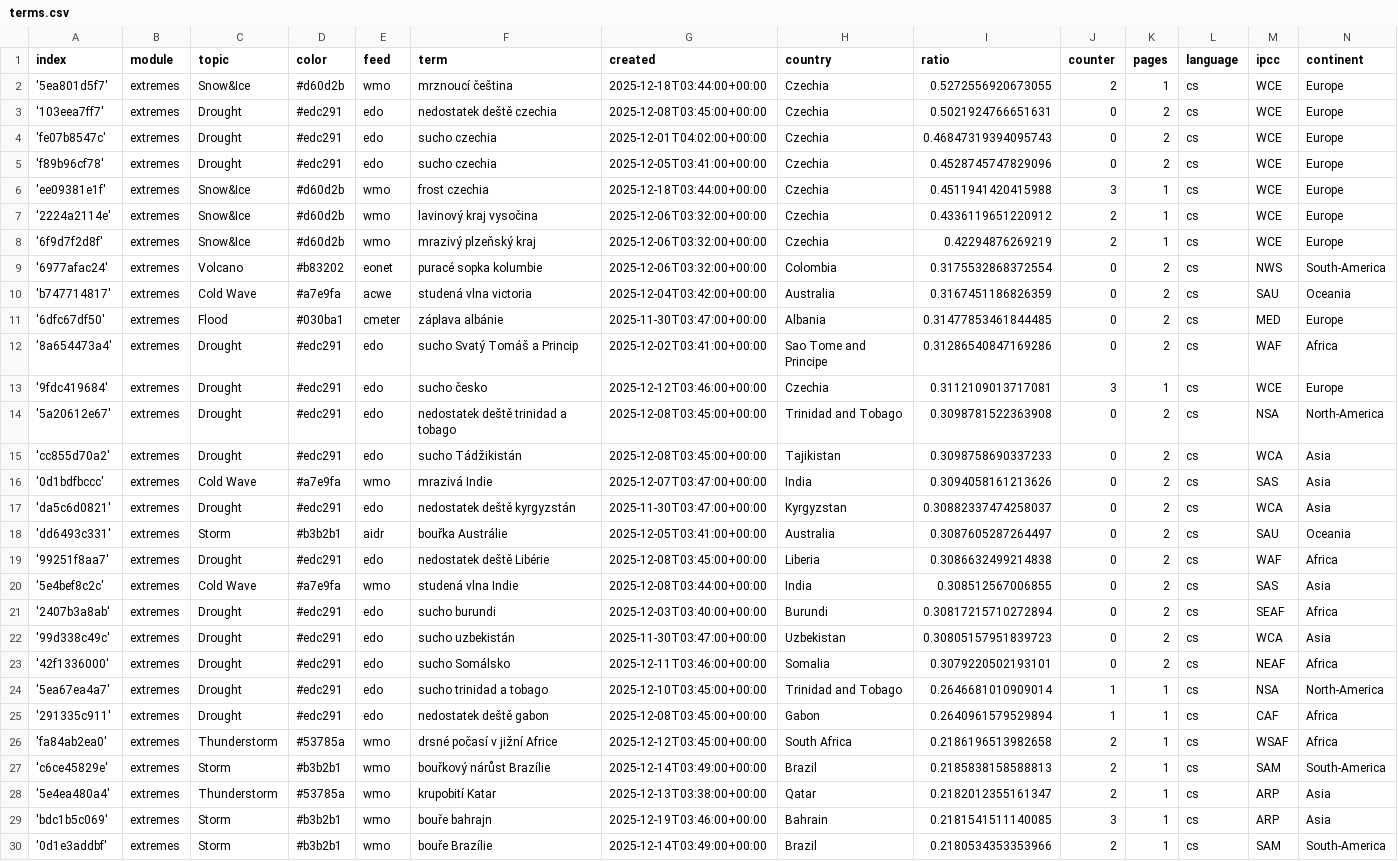
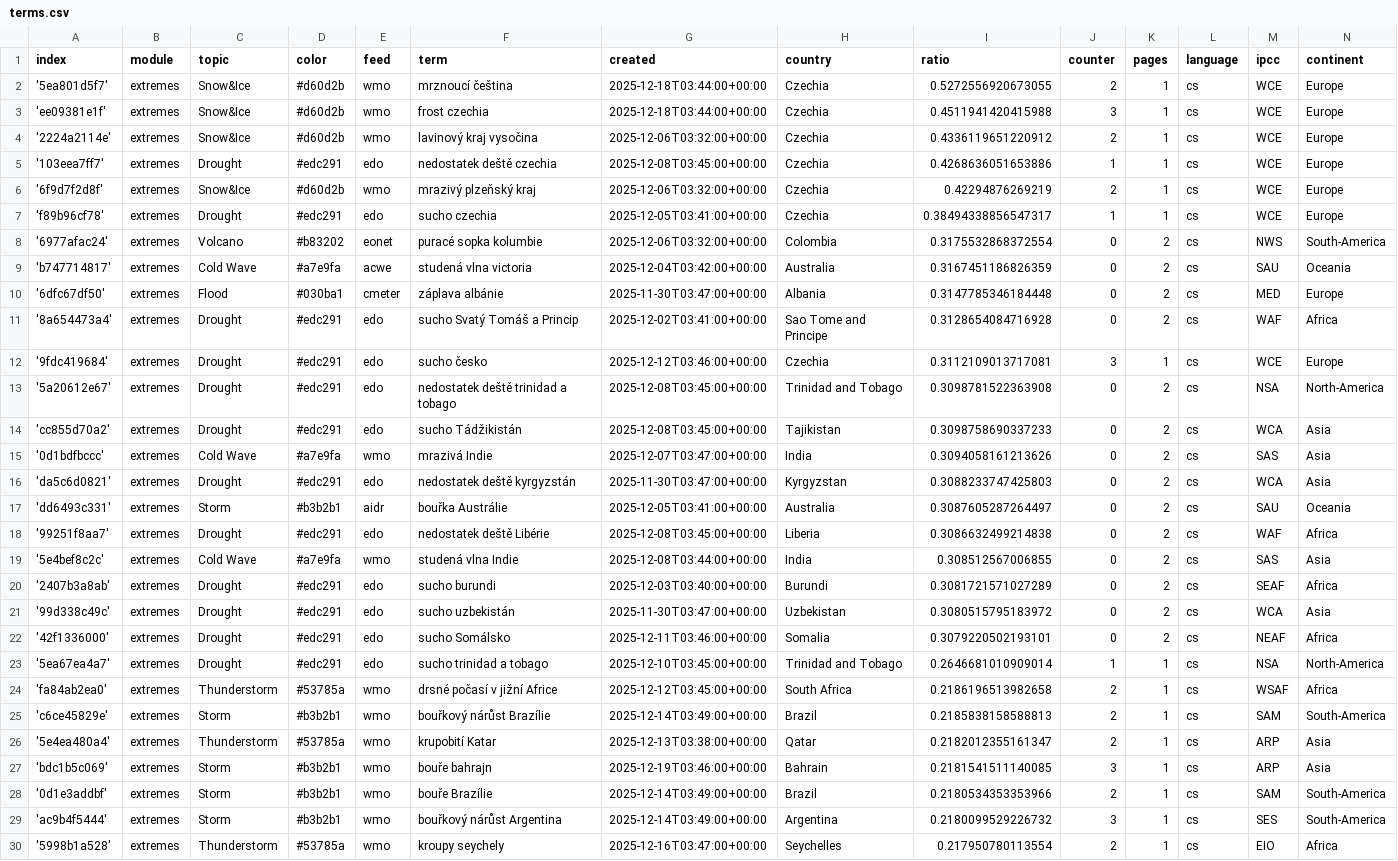
Before and after one commit to Leoniews/czechExtremes, a CSV file: terms.csv, drawn as a sheet; only a part is shown; the shorter side is filled out with more unchanged rows.

Commit message:
Commit from GitHub Actions (harvest:0.0)

```diff
--- a/terms.csv
+++ b/terms.csv
@@ -2,12 +2,11 @@ index,module,topic,color,feed,term,created,country,ratio,counter,pages,language,
 '5ea801d5f7',extremes,Snow&Ice,#d60d2b,wmo,mrznoucí čeština,2025-12-18T03:44:00+00:00,Czechia,0.5272556920673055,2,1,cs,WCE,Europe
-'103eea7ff7',extremes,Drought,#edc291,edo,nedostatek deště czechia,2025-12-08T03:45:00+00:00,Czechia,0.5021924766651631,0,2,cs,WCE,Europe
-'fe07b8547c',extremes,Drought,#edc291,edo,sucho czechia,2025-12-01T04:02:00+00:00,Czechia,0.46847319394095743,0,2,cs,WCE,Europe
-'f89b96cf78',extremes,Drought,#edc291,edo,sucho czechia,2025-12-05T03:41:00+00:00,Czechia,0.4528745747829096,0,2,cs,WCE,Europe
 'ee09381e1f',extremes,Snow&Ice,#d60d2b,wmo,frost czechia,2025-12-18T03:44:00+00:00,Czechia,0.4511941420415988,3,1,cs,WCE,Europe
 '2224a2114e',extremes,Snow&Ice,#d60d2b,wmo,lavinový kraj vysočina,2025-12-06T03:32:00+00:00,Czechia,0.4336119651220912,2,1,cs,WCE,Europe
+'103eea7ff7',extremes,Drought,#edc291,edo,nedostatek deště czechia,2025-12-08T03:45:00+00:00,Czechia,0.4268636051653886,1,1,cs,WCE,Europe
 '6f9d7f2d8f',extremes,Snow&Ice,#d60d2b,wmo,mrazivý plzeňský kraj,2025-12-06T03:32:00+00:00,Czechia,0.42294876269219,2,1,cs,WCE,Europe
+'f89b96cf78',extremes,Drought,#edc291,edo,sucho czechia,2025-12-05T03:41:00+00:00,Czechia,0.38494338856547317,1,1,cs,WCE,Europe
 '6977afac24',extremes,Volcano,#b83202,eonet,puracé sopka kolumbie,2025-12-06T03:32:00+00:00,Colombia,0.3175532868372554,0,2,cs,NWS,South-America
 'b747714817',extremes,Cold Wave,#a7e9fa,acwe,studená vlna victoria,2025-12-04T03:42:00+00:00,Australia,0.3167451186826359,0,2,cs,SAU,Oceania
-'6dfc67df50',extremes,Flood,#030ba1,cmeter,záplava albánie,2025-11-30T03:47:00+00:00,Albania,0.31477853461844485,0,2,cs,MED,Europe
-'8a654473a4',extremes,Drought,#edc291,edo,sucho Svatý Tomáš a Princip,2025-12-02T03:41:00+00:00,Sao Tome and Principe,0.31286540847169286,0,2,cs,WAF,Africa
+'6dfc67df50',extremes,Flood,#030ba1,cmeter,záplava albánie,2025-11-30T03:47:00+00:00,Albania,0.3147785346184448,0,2,cs,MED,Europe
+'8a654473a4',extremes,Drought,#edc291,edo,sucho Svatý Tomáš a Princip,2025-12-02T03:41:00+00:00,Sao Tome and Principe,0.3128654084716928,0,2,cs,WAF,Africa
 '9fdc419684',extremes,Drought,#edc291,edo,sucho česko,2025-12-12T03:46:00+00:00,Czechia,0.3112109013717081,3,1,cs,WCE,Europe
@@ -16,3 +15,3 @@ index,module,topic,color,feed,term,created,country,ratio,counter,pages,language,
 '0d1bdfbccc',extremes,Cold Wave,#a7e9fa,wmo,mrazivá Indie,2025-12-07T03:47:00+00:00,India,0.3094058161213626,0,2,cs,SAS,Asia
-'da5c6d0821',extremes,Drought,#edc291,edo,nedostatek deště kyrgyzstán,2025-11-30T03:47:00+00:00,Kyrgyzstan,0.30882337474258037,0,2,cs,WCA,Asia
+'da5c6d0821',extremes,Drought,#edc291,edo,nedostatek deště kyrgyzstán,2025-11-30T03:47:00+00:00,Kyrgyzstan,0.3088233747425803,0,2,cs,WCA,Asia
 'dd6493c331',extremes,Storm,#b3b2b1,aidr,bouřka Austrálie,2025-12-05T03:41:00+00:00,Australia,0.3087605287264497,0,2,cs,SAU,Oceania
@@ -20,7 +19,6 @@ index,module,topic,color,feed,term,created,country,ratio,counter,pages,language,
 '5e4bef8c2c',extremes,Cold Wave,#a7e9fa,wmo,studená vlna Indie,2025-12-08T03:44:00+00:00,India,0.308512567006855,0,2,cs,SAS,Asia
-'2407b3a8ab',extremes,Drought,#edc291,edo,sucho burundi,2025-12-03T03:40:00+00:00,Burundi,0.30817215710272894,0,2,cs,SEAF,Africa
-'99d338c49c',extremes,Drought,#edc291,edo,sucho uzbekistán,2025-11-30T03:47:00+00:00,Uzbekistan,0.30805157951839723,0,2,cs,WCA,Asia
+'2407b3a8ab',extremes,Drought,#edc291,edo,sucho burundi,2025-12-03T03:40:00+00:00,Burundi,0.3081721571027289,0,2,cs,SEAF,Africa
+'99d338c49c',extremes,Drought,#edc291,edo,sucho uzbekistán,2025-11-30T03:47:00+00:00,Uzbekistan,0.3080515795183972,0,2,cs,WCA,Asia
 '42f1336000',extremes,Drought,#edc291,edo,sucho Somálsko,2025-12-11T03:46:00+00:00,Somalia,0.3079220502193101,0,2,cs,NEAF,Africa
 '5ea67ea4a7',extremes,Drought,#edc291,edo,sucho trinidad a tobago,2025-12-10T03:45:00+00:00,Trinidad and Tobago,0.2646681010909014,1,1,cs,NSA,North-America
-'291335c911',extremes,Drought,#edc291,edo,nedostatek deště gabon,2025-12-08T03:45:00+00:00,Gabon,0.2640961579529894,1,1,cs,CAF,Africa
 'fa84ab2ea0',extremes,Thunderstorm,#53785a,wmo,drsné počasí v jižní Africe,2025-12-12T03:45:00+00:00,South Africa,0.2186196513982658,2,1,cs,WSAF,Africa
```
